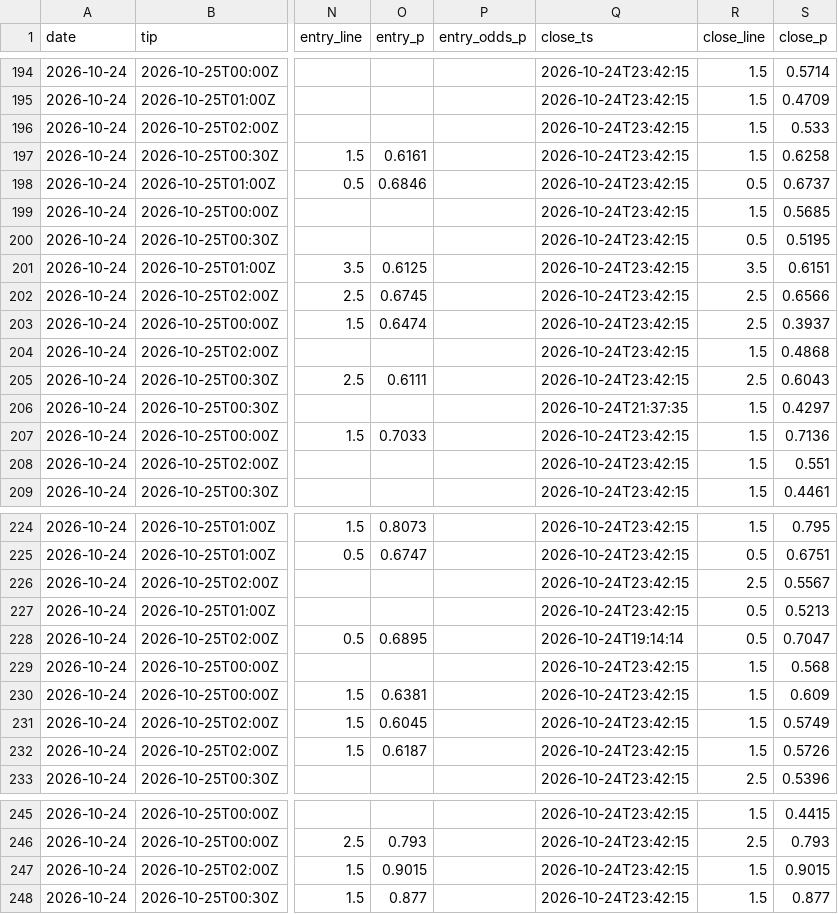
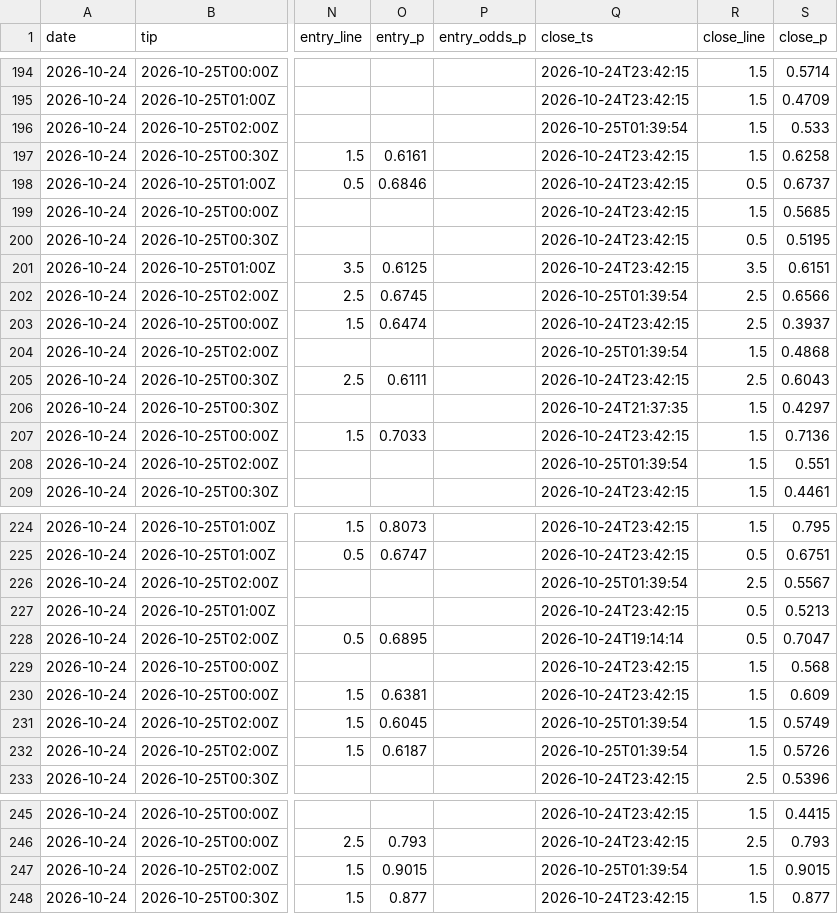
Before and after one commit to macassvic-cmd/arc-lab, a CSV file: data/paper_log.csv, drawn as a sheet; only a part is shown, gaps mark what is left out; the diff names each change by its address in the sheet, - before the commit and + after, or states it on an @@ line.

```diff
--- a/data/paper_log.csv
+++ b/data/paper_log.csv
-Q196 (close_ts): 2026-10-24T23:42:15
+Q196 (close_ts): 2026-10-25T01:39:54
-Q202 (close_ts): 2026-10-24T23:42:15
+Q202 (close_ts): 2026-10-25T01:39:54
-Q204 (close_ts): 2026-10-24T23:42:15
+Q204 (close_ts): 2026-10-25T01:39:54
-Q208 (close_ts): 2026-10-24T23:42:15
+Q208 (close_ts): 2026-10-25T01:39:54
-Q226 (close_ts): 2026-10-24T23:42:15
+Q226 (close_ts): 2026-10-25T01:39:54
-Q231:Q232 (close_ts): 2026-10-24T23:42:15
+Q231:Q232 (close_ts): 2026-10-25T01:39:54
-Q247 (close_ts): 2026-10-24T23:42:15
+Q247 (close_ts): 2026-10-25T01:39:54
```
